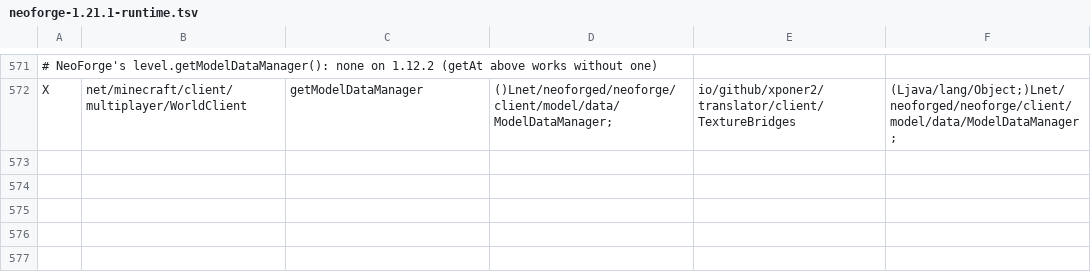
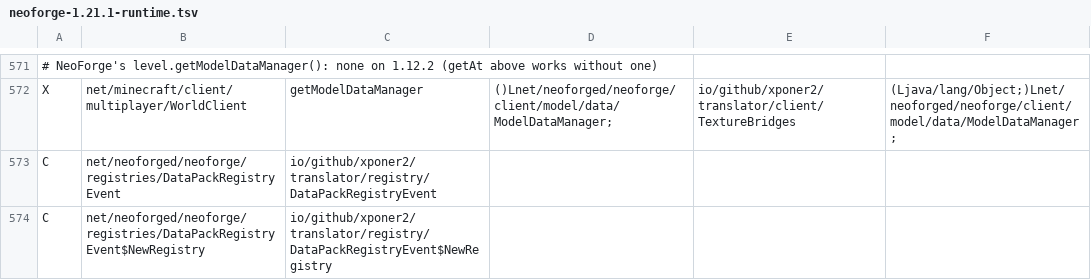
Before and after one commit to Xponer2/translator, a TSV file: src/main/resources/assets/translator/runtime/neoforge-1.21.1-runtime.tsv, drawn as a sheet; only a part is shown, gaps mark what is left out; the diff names each change by its address in the sheet, - before the commit and + after, or states it on an @@ line.

```diff
--- a/src/main/resources/assets/translator/runtime/neoforge-1.21.1-runtime.tsv
+++ b/src/main/resources/assets/translator/runtime/neoforge-1.21.1-runtime.tsv
+row 573: C | net/neoforged/neoforge/registries/DataPackRegistryEvent | io/github/xponer2/translator/registry/DataPackRegistryEvent
+row 574: C | net/neoforged/neoforge/registries/DataPackRegistryEvent$NewRegistry | io/github/xponer2/translator/registry/DataPackRegistryEvent$NewRegistry
```
Also changed, not shown: 7 other files.
